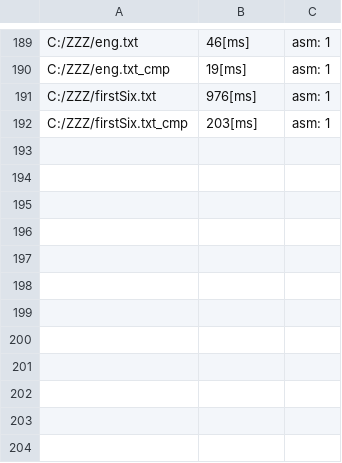
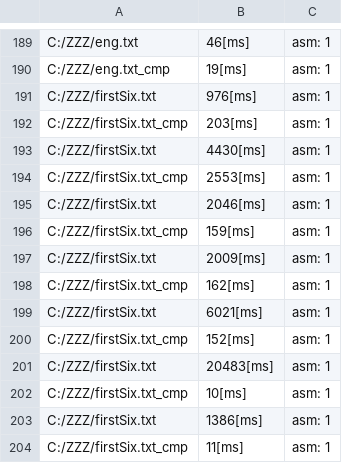
Before and after one commit to Konfirm44/LZWcompressor, a CSV file: TestCore/log.csv, drawn as a sheet; only a part is shown, gaps mark what is left out.

```diff
--- a/TestCore/log.csv
+++ b/TestCore/log.csv
@@ -192 +192,13 @@ C:/ZZZ/firstSix.txt;976[ms];asm: 1
 C:/ZZZ/firstSix.txt_cmp;203[ms];asm: 1
+C:/ZZZ/firstSix.txt;4430[ms];asm: 1
+C:/ZZZ/firstSix.txt_cmp;2553[ms];asm: 1
+C:/ZZZ/firstSix.txt;2046[ms];asm: 1
+C:/ZZZ/firstSix.txt_cmp;159[ms];asm: 1
+C:/ZZZ/firstSix.txt;2009[ms];asm: 1
+C:/ZZZ/firstSix.txt_cmp;162[ms];asm: 1
+C:/ZZZ/firstSix.txt;6021[ms];asm: 1
+C:/ZZZ/firstSix.txt_cmp;152[ms];asm: 1
+C:/ZZZ/firstSix.txt;20483[ms];asm: 1
+C:/ZZZ/firstSix.txt_cmp;10[ms];asm: 1
+C:/ZZZ/firstSix.txt;1386[ms];asm: 1
+C:/ZZZ/firstSix.txt_cmp;11[ms];asm: 1
```
Also changed, not shown: 4 other files.
